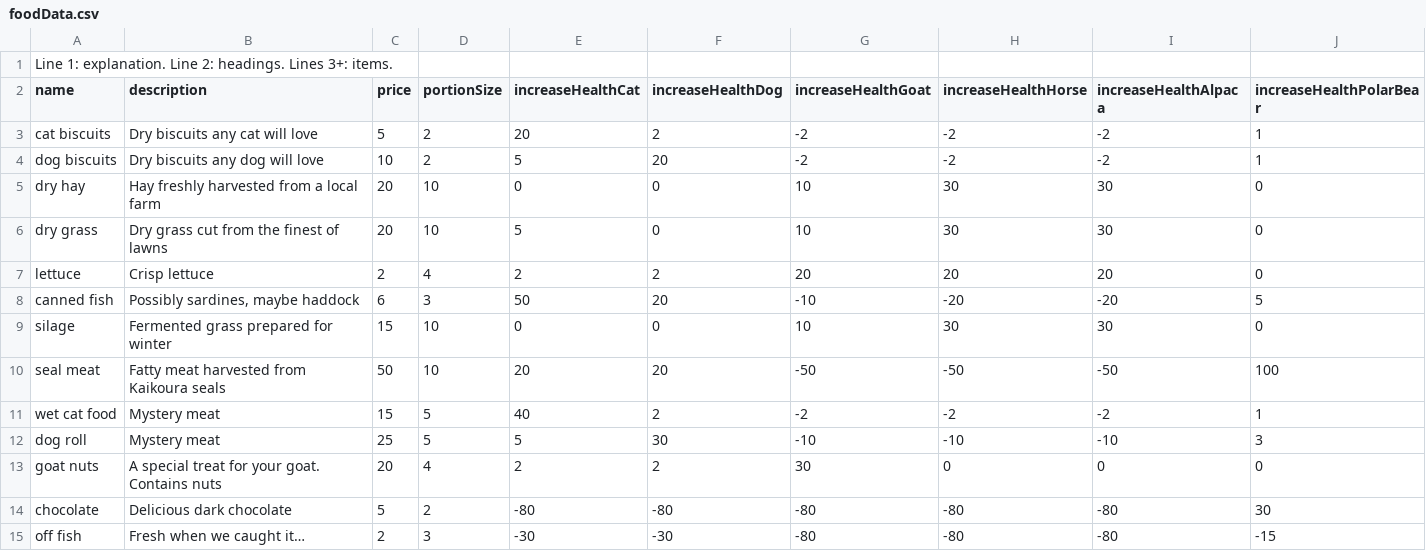
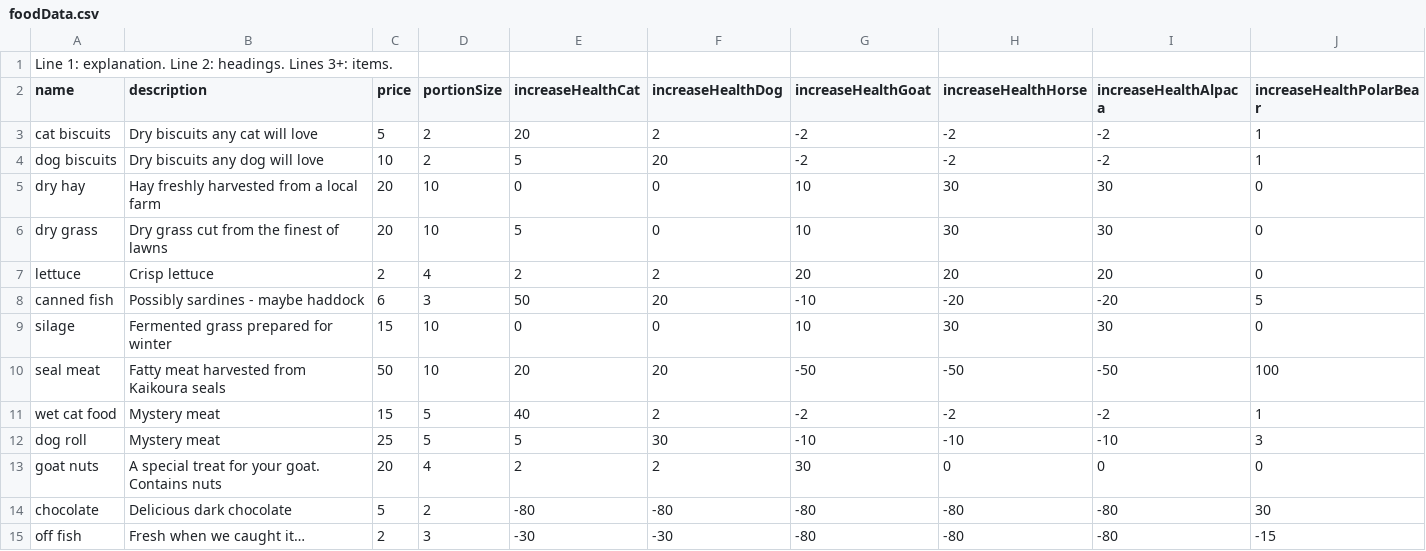
Before and after one commit to olliechick/VirtualPetsAssignment, a CSV file: src/foodData.csv, drawn as a sheet.

Commit message:
fixing game breaking bug

```diff
--- a/src/foodData.csv
+++ b/src/foodData.csv
@@ -7,3 +7,3 @@ dry grass,Dry grass cut from the finest of lawns,20,10,5,0,10,30,30,0
 lettuce,Crisp lettuce,2,4,2,2,20,20,20,0
-canned fish,"Possibly sardines, maybe haddock",6,3,50,20,-10,-20,-20,5
+canned fish,Possibly sardines - maybe haddock,6,3,50,20,-10,-20,-20,5
 silage,Fermented grass prepared for winter,15,10,0,0,10,30,30,0
```
